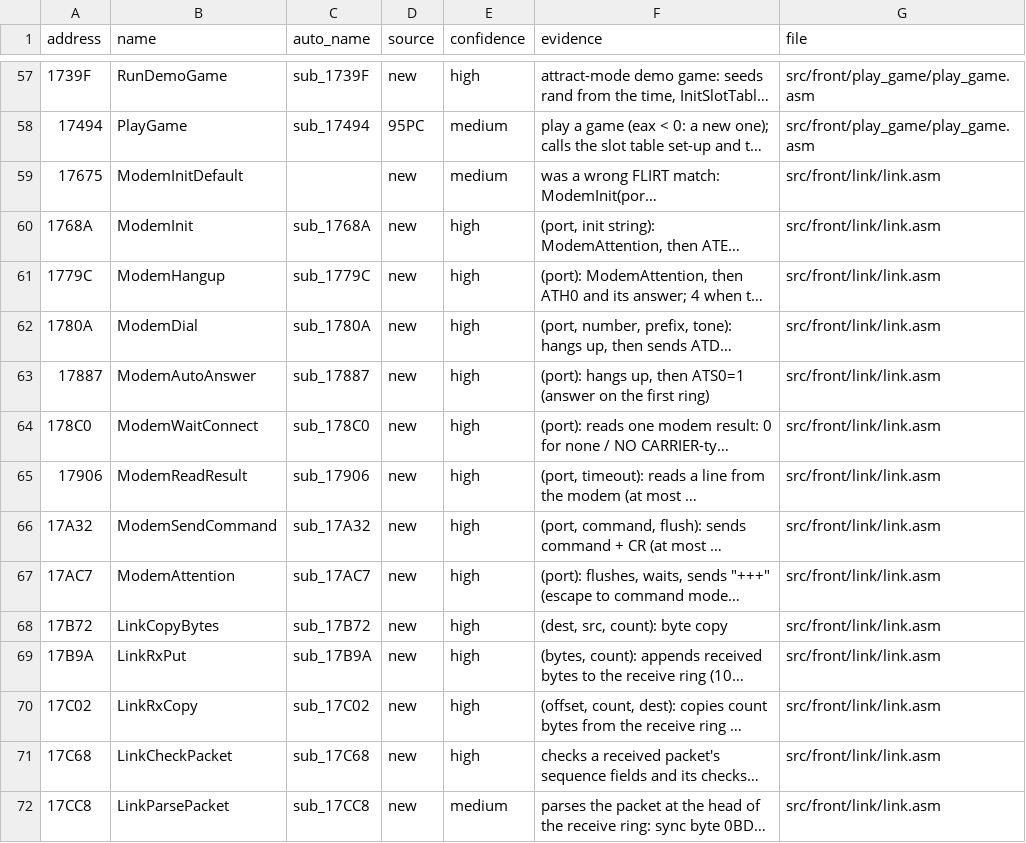
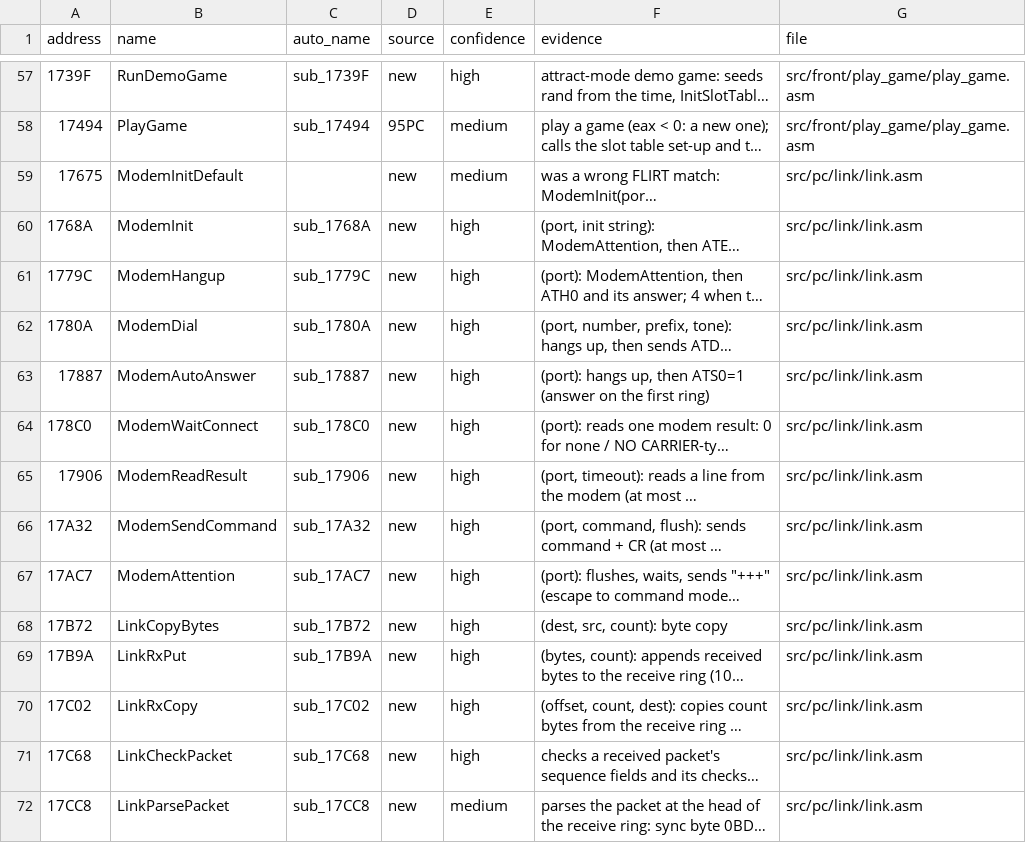
Before and after one commit to abdulahmad/NHL96PC, a CSV file: docs/name_map.csv, drawn as a sheet; only a part is shown, gaps mark what is left out; long unchanged cells end in …; the diff covers the shown part only; the diff names each change by its address in the sheet, - before the commit and + after, or states it on an @@ line.

```diff
--- a/docs/name_map.csv
+++ b/docs/name_map.csv
-G59:G72 (file): src/front/link/link.asm
+G59:G72 (file): src/pc/link/link.asm
```
Also changed, not shown: 139 edited cells elsewhere in this file, 13 other files.
